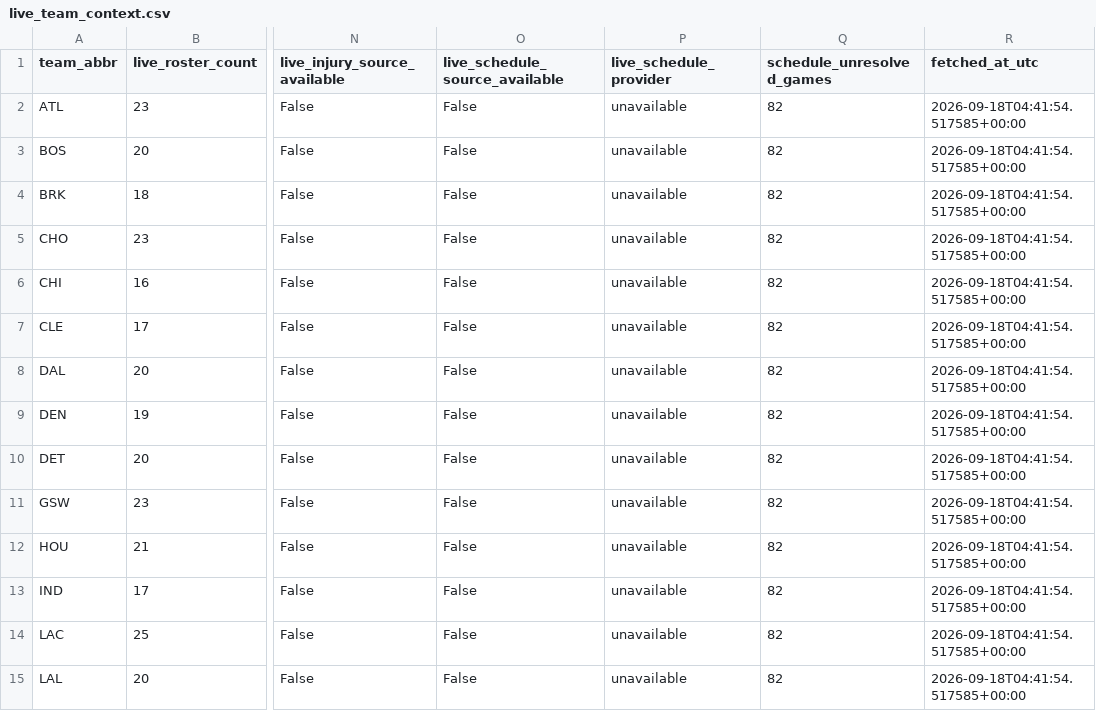
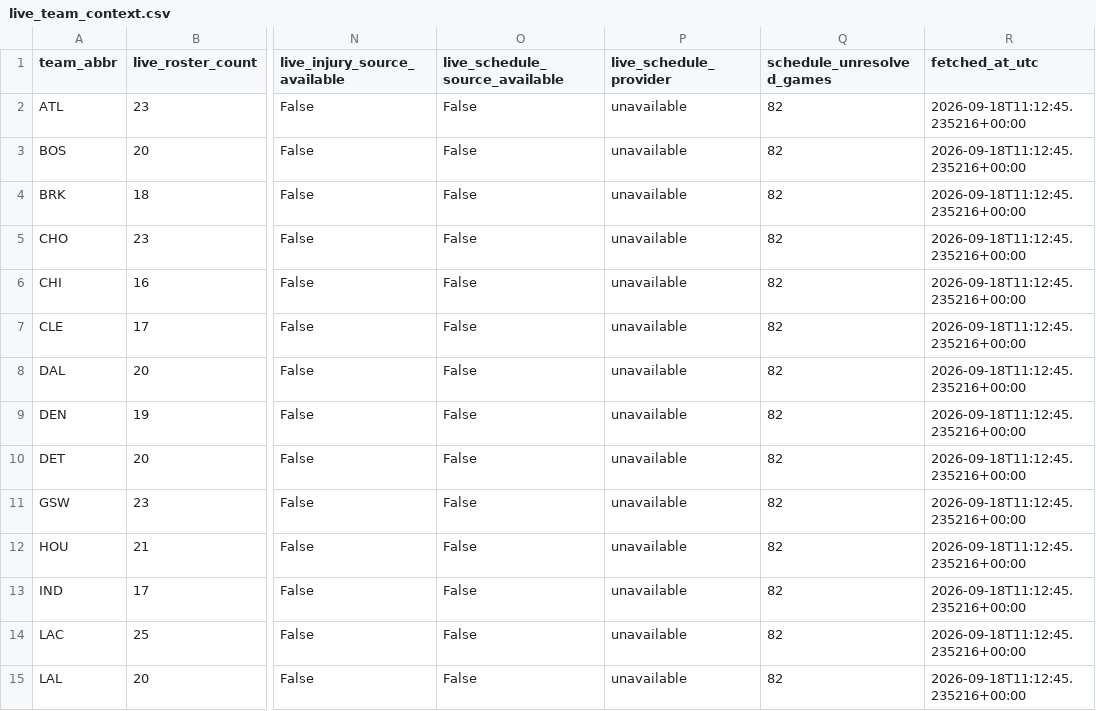
Before and after one commit to ADorsey1/nba-forecast-lab, a CSV file: data/raw/live/live_team_context.csv, drawn as a sheet; only a part is shown, gaps mark what is left out; the diff covers the shown part only; the diff names each change by its address in the sheet, - before the commit and + after, or states it on an @@ line.

```diff
--- a/data/raw/live/live_team_context.csv
+++ b/data/raw/live/live_team_context.csv
-R2:R15 (fetched_at_utc): 2026-09-18T04:41:54.517585+00:00
+R2:R15 (fetched_at_utc): 2026-09-18T11:12:45.235216+00:00
```
Also changed, not shown: 16 edited cells elsewhere in this file, data/processed/next_season_forecast.csv, data/raw/live/current_transactions.csv, 3 other files.
